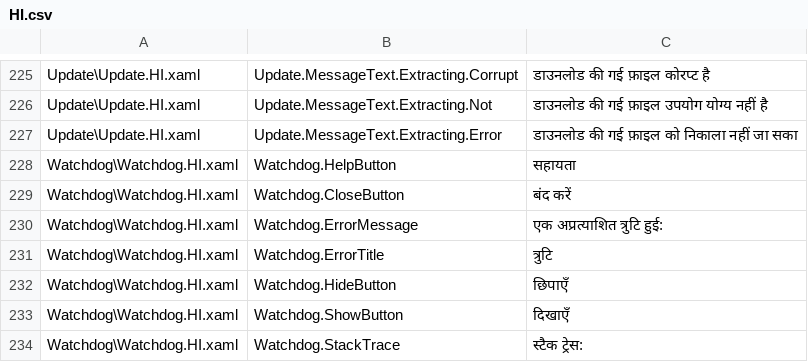
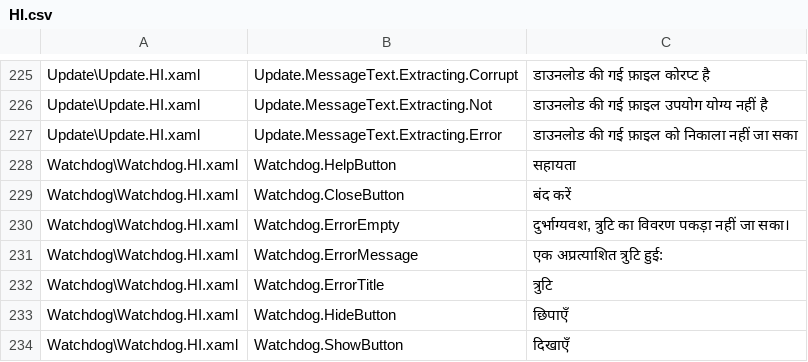
Before and after one commit to Taiizor/Sucrose, a CSV file: .localize/HI.csv, drawn as a sheet; only a part is shown, gaps mark what is left out; the shorter side is filled out with more unchanged rows.

```diff
--- a/.localize/HI.csv
+++ b/.localize/HI.csv
@@ -229,2 +229,3 @@ Watchdog\Watchdog.HI.xaml,Watchdog.HelpButton,सहायता
 Watchdog\Watchdog.HI.xaml,Watchdog.CloseButton,बंद करें
+Watchdog\Watchdog.HI.xaml,Watchdog.ErrorEmpty,"दुर्भाग्यवश, त्रुटि का विवरण पकड़ा नहीं जा सका।"
 Watchdog\Watchdog.HI.xaml,Watchdog.ErrorMessage,एक अप्रत्याशित त्रुटि हुई:
```
Also changed, not shown: .localize/EL.csv, .localize/FR.csv, 50 other files.
